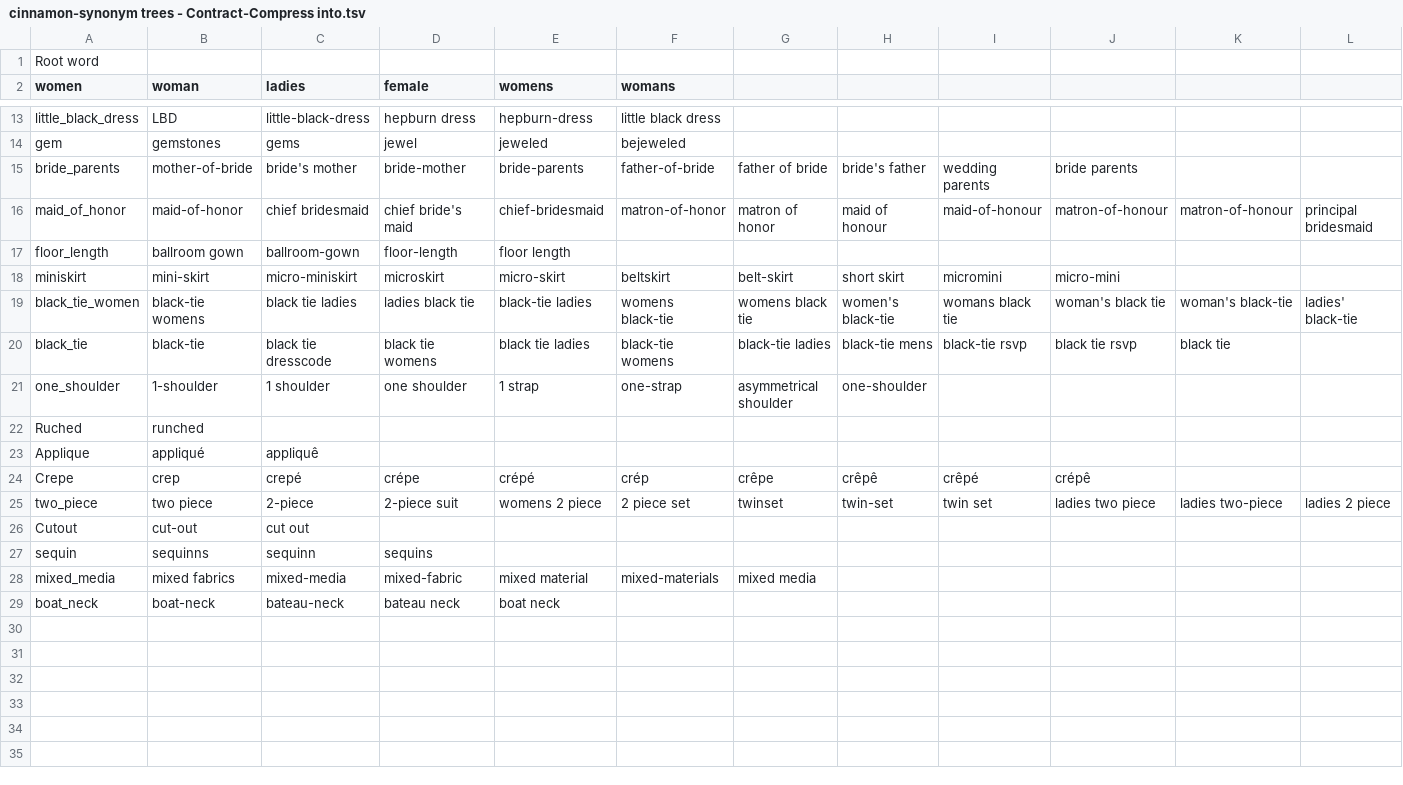
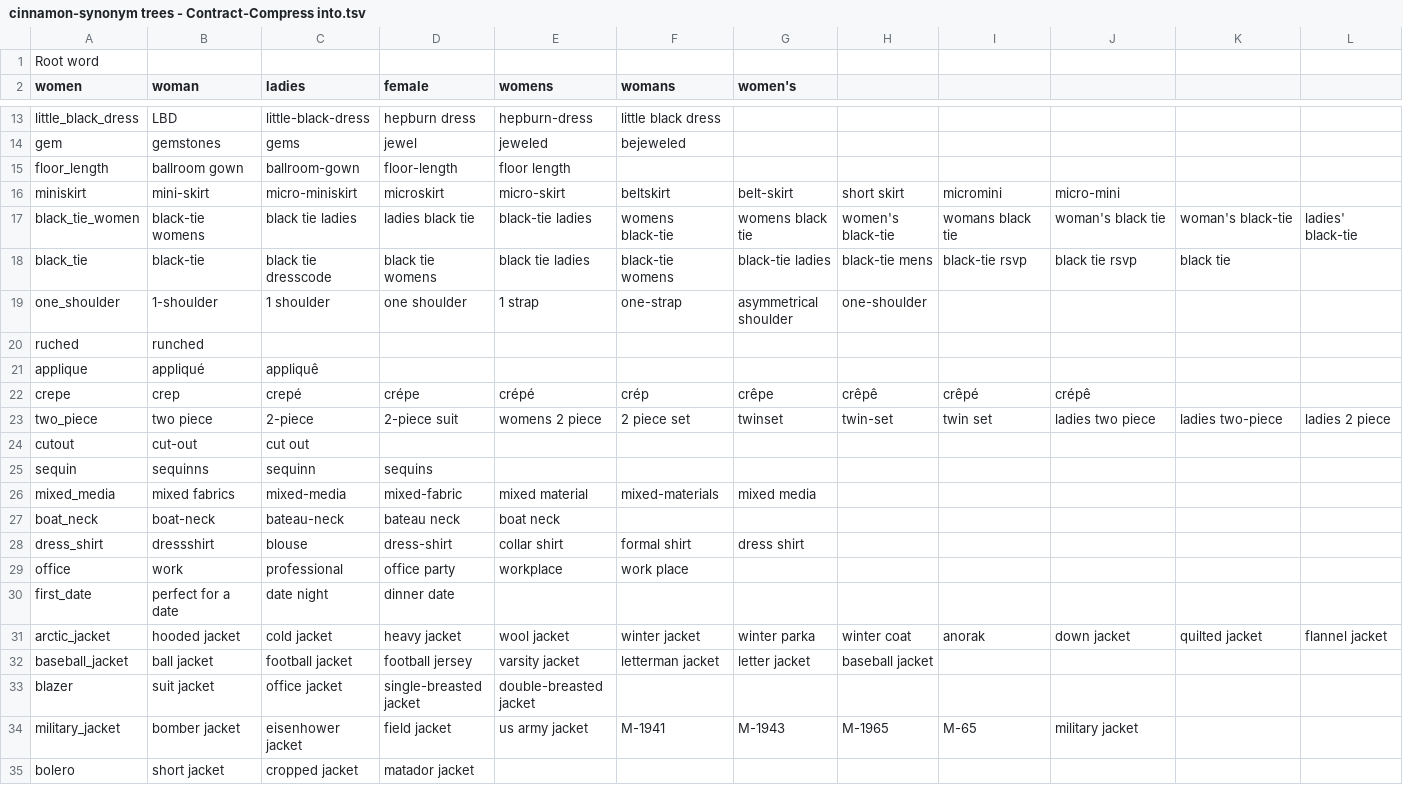
Before and after one commit to Interface-Foundry/IF-root, a TSV file: components/IF_search/cinnamon-synonym trees - Contract-Compress into.tsv, drawn as a sheet; only a part is shown, gaps mark what is left out; removed rows and columns are numbered as before the commit, all else as after; rows hold the shown columns only; the diff covers the shown part only; the diff names each change by its address in the sheet, - before the commit and + after, or states it on an @@ line.

```diff
--- a/components/IF_search/cinnamon-synonym trees - Contract-Compress into.tsv
+++ b/components/IF_search/cinnamon-synonym trees - Contract-Compress into.tsv
-G2: (empty)
+G2: women's
-row 15: bride_parents | mother-of-bride | bride's mother | bride-mother | bride-parents | father-of-bride | father of bride | bride's father | wedding parents | bride parents
-row 16: maid_of_honor | maid-of-honor | chief bridesmaid | chief bride's maid | chief-bridesmaid | matron-of-honor | matron of honor | maid of honour | maid-of-honour | matron-of-honour | matron-of-honour | principal bridesmaid
-A20 (women): Ruched
+A20 (women): ruched
-A21 (women): Applique
+A21 (women): applique
-A22 (women): Crepe
+A22 (women): crepe
-A24 (women): Cutout
+A24 (women): cutout
+row 28: dress_shirt | dressshirt | blouse | dress-shirt | collar shirt | formal shirt | dress shirt
+row 29: office | work | professional | office party | workplace | work place
+row 30: first_date | perfect for a date | date night | dinner date
+row 31: arctic_jacket | hooded jacket | cold jacket | heavy jacket | wool jacket | winter jacket | winter parka | winter coat | anorak | down jacket | quilted jacket | flannel jacket
+row 32: baseball_jacket | ball jacket | football jacket | football jersey | varsity jacket | letterman jacket | letter jacket | baseball jacket
+row 33: blazer | suit jacket | office jacket | single-breasted jacket | double-breasted jacket
+row 34: military_jacket | bomber jacket | eisenhower jacket | field jacket | us army jacket | M-1941 | M-1943 | M-1965 | M-65 | military jacket
+row 35: bolero | short jacket | cropped jacket | matador jacket
```
Also changed, not shown: 3 edited cells elsewhere in this file, components/IF_search/List of Tags in Kip Search - custom weights.tsv, components/IF_search/cinnamon-synonym trees - Expands to Include.tsv, 4 other files.
